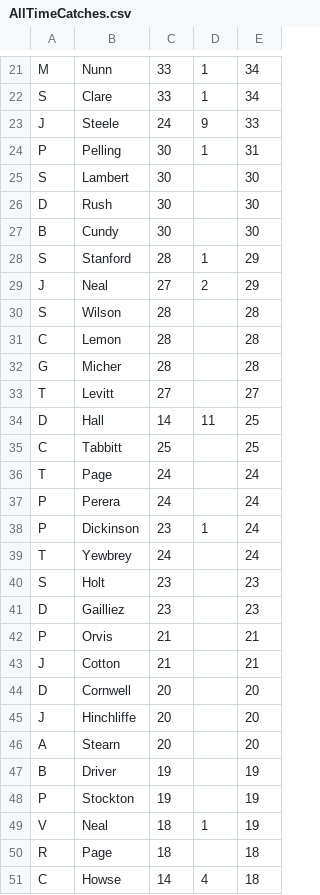
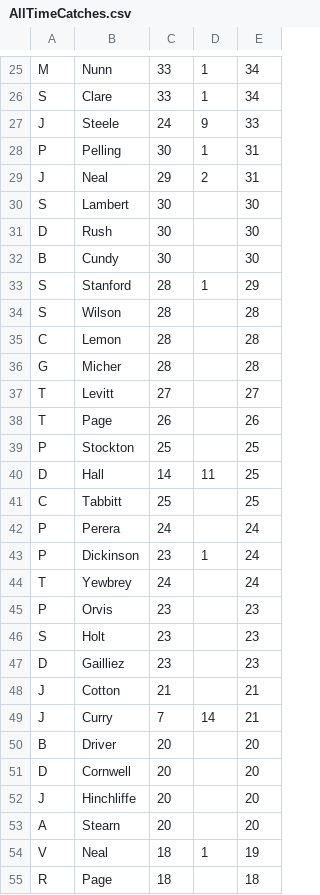
Before and after one commit to barhillcricket/bhcc, a CSV file: stats/AllTimeCatches.csv, drawn as a sheet; only a part is shown, gaps mark what is left out; the shorter side is filled out with more unchanged rows; the diff covers the shown part only.

```diff
--- a/stats/AllTimeCatches.csv
+++ b/stats/AllTimeCatches.csv
@@ -24,0 +29 @@ P,Pelling,30,1,31,,
+"J","Neal","29","2","31",,
@@ -29 +33,0 @@ S,Stanford,28,1,29,,
-J,Neal,27,2,29,,
@@ -33,0 +38,2 @@ T,Levitt,27,,27,,
+"T","Page","26","","26",,
+"P","Stockton","25","","25",,
@@ -36 +41,0 @@ C,Tabbitt,25,,25,,
-T,Page,24,,24,,
@@ -39,0 +45 @@ T,Yewbrey,24,,24,,
+"P","Orvis","23","","23",,
@@ -42 +47,0 @@ D,Gailliez,23,,23,,
-P,Orvis,21,,21,,
@@ -43,0 +49,2 @@ J,Cotton,21,,21,,
+"J","Curry","7","14","21",,
+"B","Driver","20","","20",,
@@ -47,2 +53,0 @@ A,Stearn,20,,20,,
-B,Driver,19,,19,,
-P,Stockton,19,,19,,
```
Also changed, not shown: 15 added rows, 6 removed rows and 6 edited cells elsewhere in this file, stats/AllTimeBatting.csv, stats/AllTimeBowling.csv, 3 other files.
